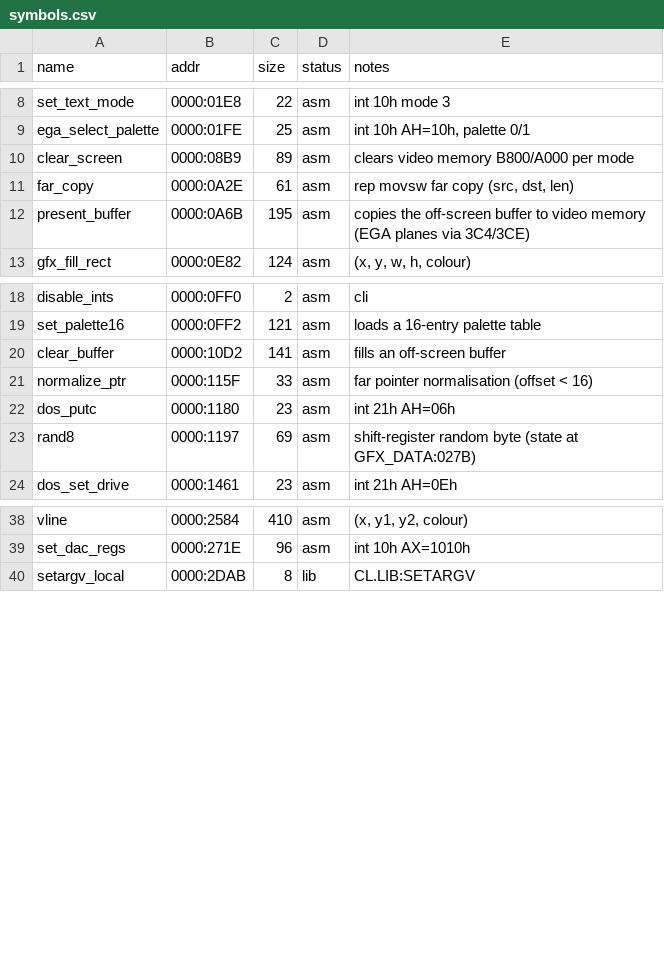
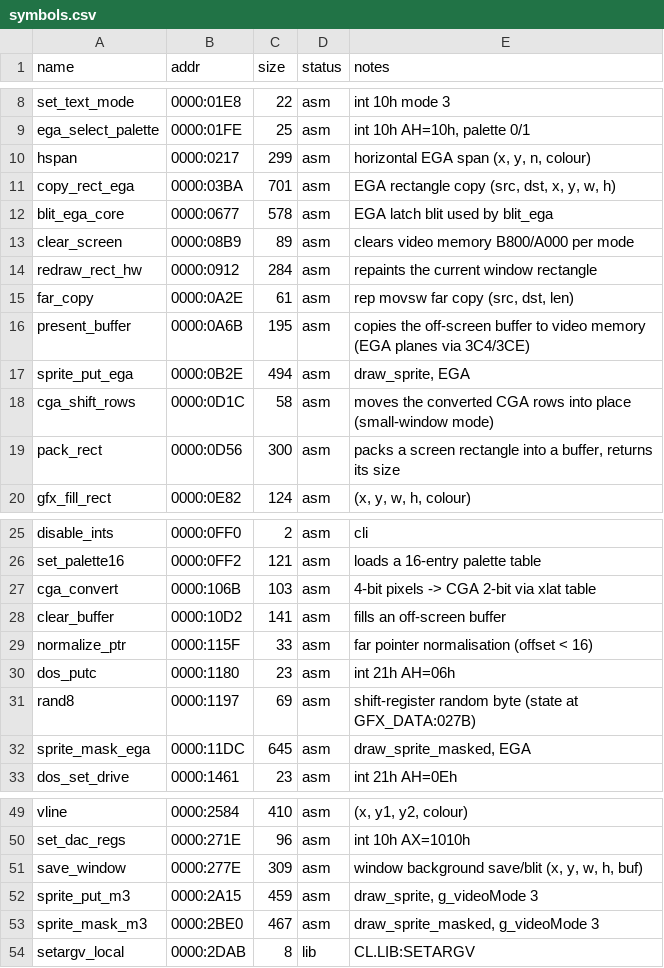
Before and after one commit to jdelezenne/donalds-alphabet-chase-dos, a CSV file: config/retail/symbols.csv, drawn as a sheet; only a part is shown, gaps mark what is left out; the diff covers the shown part only; the diff names each change by its address in the sheet, - before the commit and + after, or states it on an @@ line.

```diff
--- a/config/retail/symbols.csv
+++ b/config/retail/symbols.csv
+row 10: hspan | 0000:0217 | 299 | asm | horizontal EGA span (x, y, n, colour)
+row 11: copy_rect_ega | 0000:03BA | 701 | asm | EGA rectangle copy (src, dst, x, y, w, h)
+row 12: blit_ega_core | 0000:0677 | 578 | asm | EGA latch blit used by blit_ega
+row 14: redraw_rect_hw | 0000:0912 | 284 | asm | repaints the current window rectangle
+row 17: sprite_put_ega | 0000:0B2E | 494 | asm | draw_sprite, EGA
+row 18: cga_shift_rows | 0000:0D1C | 58 | asm | moves the converted CGA rows into place (small-window mode)
+row 19: pack_rect | 0000:0D56 | 300 | asm | packs a screen rectangle into a buffer, returns its size
+row 27: cga_convert | 0000:106B | 103 | asm | 4-bit pixels -> CGA 2-bit via xlat table
+row 32: sprite_mask_ega | 0000:11DC | 645 | asm | draw_sprite_masked, EGA
+row 51: save_window | 0000:277E | 309 | asm | window background save/blit (x, y, w, h, buf)
+row 52: sprite_put_m3 | 0000:2A15 | 459 | asm | draw_sprite, g_videoMode 3
+row 53: sprite_mask_m3 | 0000:2BE0 | 467 | asm | draw_sprite_masked, g_videoMode 3
```
Also changed, not shown: 2 added rows elsewhere in this file, config/retail/data.csv, 30 other files.
